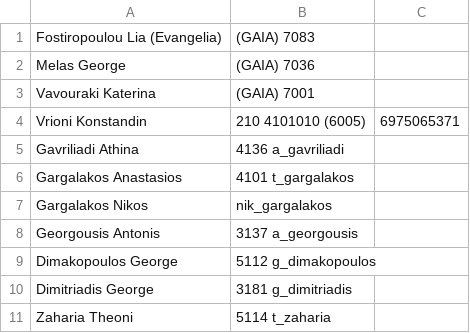
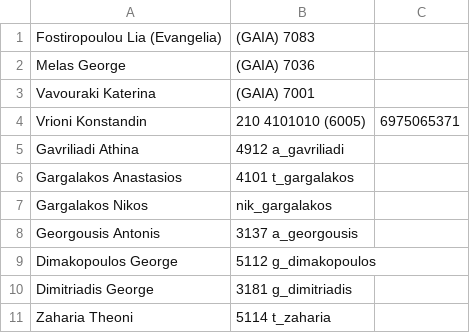
Before and after one commit to mperdikeas/mperdikeas.github.com, a CSV file: neuropublic-phones.csv, drawn as a sheet; only a part is shown; the diff names each change by its address in the sheet, - before the commit and + after, or states it on an @@ line.

Commit message:
phones

```diff
--- a/neuropublic-phones.csv
+++ b/neuropublic-phones.csv
-B5: 4136 a_gavriliadi
+B5: 4912 a_gavriliadi
```
